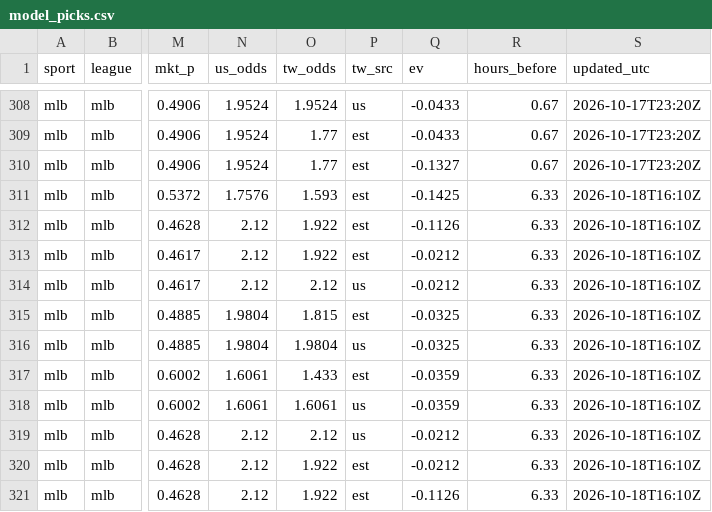
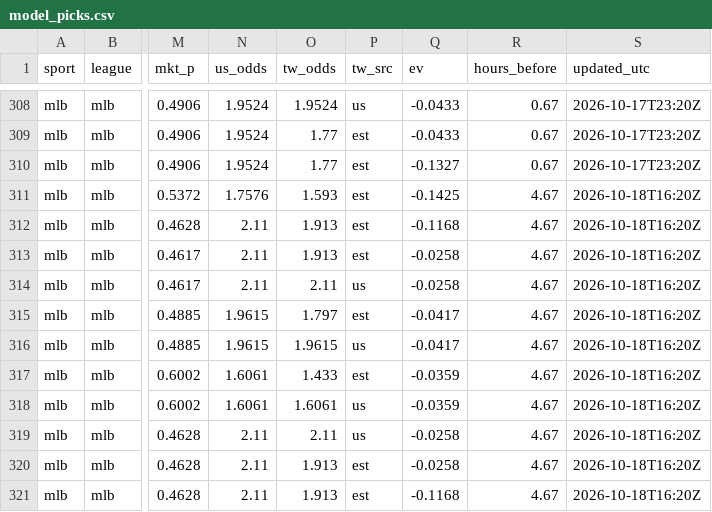
Before and after one commit to fallking123/money-flow-tracker, a CSV file: docs/data/mlb/model_picks.csv, drawn as a sheet; only a part is shown, gaps mark what is left out; the diff names each change by its address in the sheet, - before the commit and + after, or states it on an @@ line.

```diff
--- a/docs/data/mlb/model_picks.csv
+++ b/docs/data/mlb/model_picks.csv
-R311:R321 (hours_before): 6.33
+R311:R321 (hours_before): 4.67
-S311:S321 (updated_utc): 2026-10-18T16:10Z
+S311:S321 (updated_utc): 2026-10-18T16:20Z
-N312:N314 (us_odds): 2.12
+N312:N314 (us_odds): 2.11
-O312:O313 (tw_odds): 1.922
+O312:O313 (tw_odds): 1.913
-Q312 (ev): -0.1126
+Q312 (ev): -0.1168
-Q313:Q314 (ev): -0.0212
+Q313:Q314 (ev): -0.0258
-O314 (tw_odds): 2.12
+O314 (tw_odds): 2.11
-N315:N316 (us_odds): 1.9804
+N315:N316 (us_odds): 1.9615
-O315 (tw_odds): 1.815
+O315 (tw_odds): 1.797
-Q315:Q316 (ev): -0.0325
+Q315:Q316 (ev): -0.0417
-O316 (tw_odds): 1.9804
+O316 (tw_odds): 1.9615
-N319:N321 (us_odds): 2.12
+N319:N321 (us_odds): 2.11
-O319 (tw_odds): 2.12
+O319 (tw_odds): 2.11
-Q319:Q320 (ev): -0.0212
+Q319:Q320 (ev): -0.0258
-O320:O321 (tw_odds): 1.922
+O320:O321 (tw_odds): 1.913
-Q321 (ev): -0.1126
+Q321 (ev): -0.1168
```
Also changed, not shown: docs/data/mlb/odds_history_2026-10.csv, docs/data/nfl/model_picks.csv, 12 other files.
